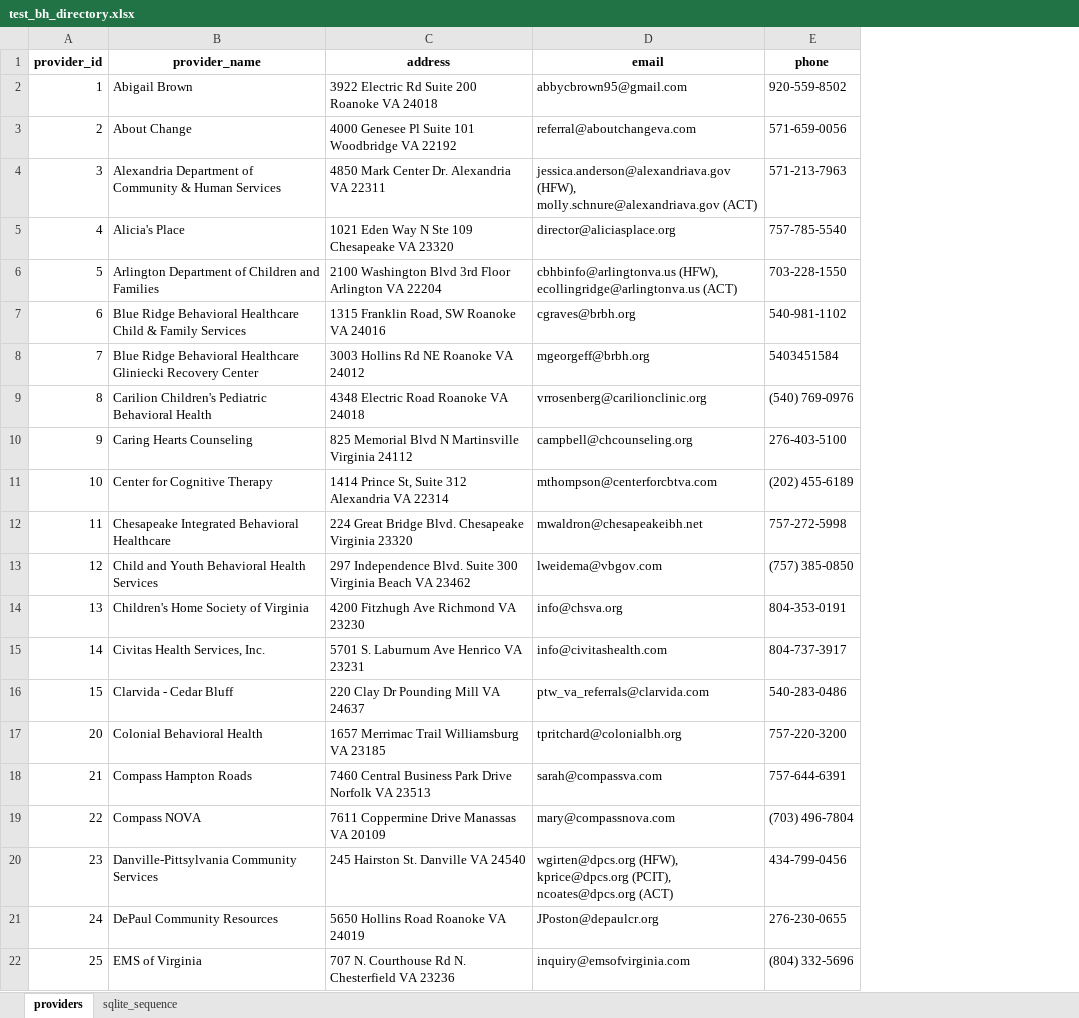
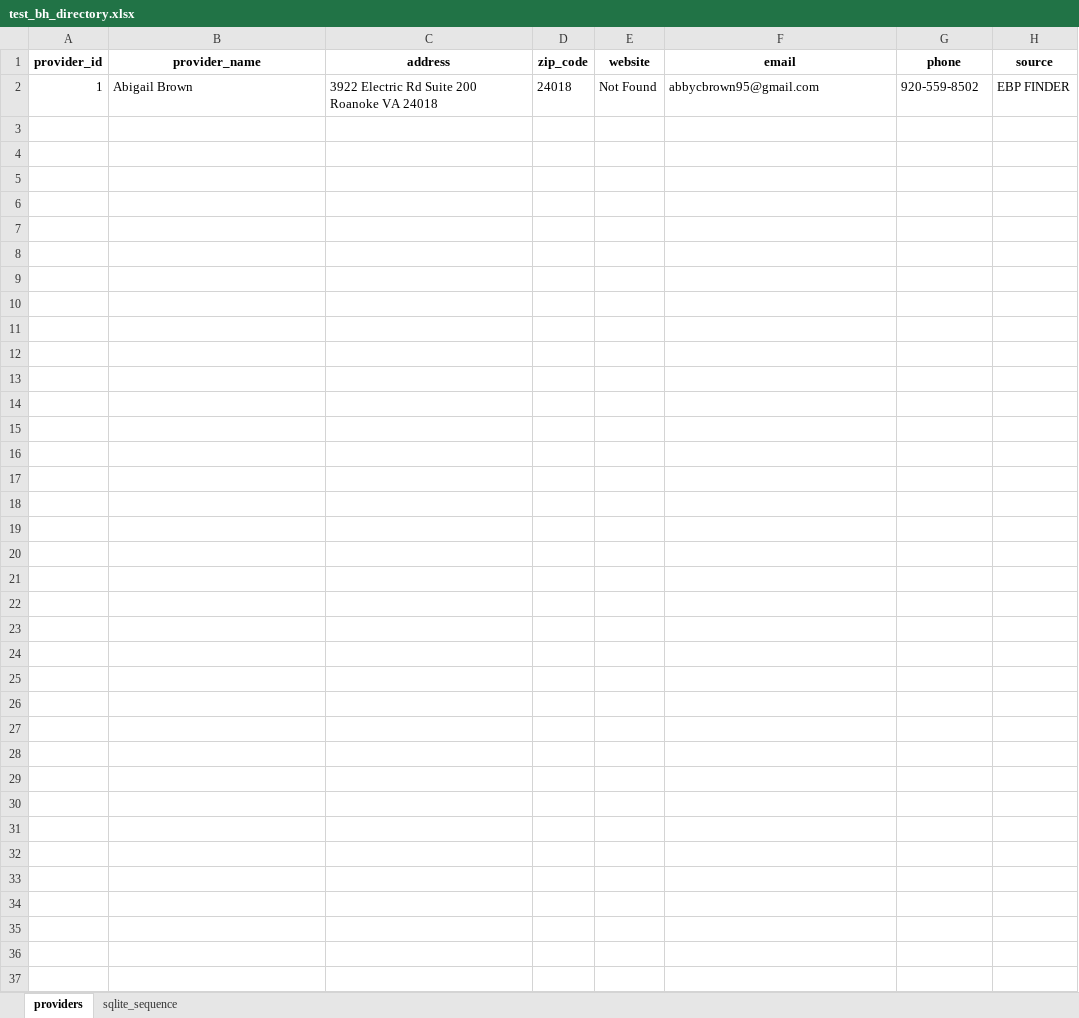
Before and after one commit to zachgranados/vchi, an Excel workbook: test_bh_directory.xlsx, sheet providers, drawn as a sheet; values as stored, in another font and other column widths than the file's, no borders; removed rows and columns are numbered as before the commit, all else as after; ↵ is a line break in a cell; the diff names each change by its address in the sheet, - before the commit and + after, or states it on an @@ line.

Commit message:
updates made to data collection, added zip code and website

```diff
--- a/test_bh_directory.xlsx (sheet providers)
+++ b/test_bh_directory.xlsx (sheet providers)
+column D (zip_code), row 2: 24018
+column E (website), row 2: Not Found
+column H (source), row 2: EBP FINDER
-row 3: 2 | About Change | 4000 Genesee Pl Suite 101 Woodbridge VA 22192 | referral@aboutchangeva.com | 571-659-0056
-row 4: 3 | Alexandria Department of Community & Human Services | 4850 Mark Center Dr. Alexandria VA 22311 | jessica.anderson@alexandriava.gov (HFW), ↵ molly.schnure@alexandriava.gov (ACT) | 571-213-7963
-row 5: 4 | Alicia's Place | 1021 Eden Way N Ste 109 Chesapeake VA 23320 | director@aliciasplace.org | 757-785-5540
-row 6: 5 | Arlington Department of Children and Families | 2100 Washington Blvd 3rd Floor Arlington VA 22204 | cbhbinfo@arlingtonva.us (HFW), ecollingridge@arlingtonva.us (ACT) | 703-228-1550
-row 7: 6 | Blue Ridge Behavioral Healthcare Child & Family Services | 1315 Franklin Road, SW Roanoke VA 24016 | cgraves@brbh.org | 540-981-1102
-row 8: 7 | Blue Ridge Behavioral Healthcare Gliniecki Recovery Center | 3003 Hollins Rd NE Roanoke VA 24012 | mgeorgeff@brbh.org | 5403451584
-row 9: 8 | Carilion Children's Pediatric Behavioral Health | 4348 Electric Road Roanoke VA 24018 | vrrosenberg@carilionclinic.org | (540) 769-0976
-row 10: 9 | Caring Hearts Counseling | 825 Memorial Blvd N Martinsville Virginia 24112 | campbell@chcounseling.org | 276-403-5100
-row 11: 10 | Center for Cognitive Therapy | 1414 Prince St, Suite 312 Alexandria VA 22314 | mthompson@centerforcbtva.com | (202) 455-6189
-row 12: 11 | Chesapeake Integrated Behavioral Healthcare | 224 Great Bridge Blvd. Chesapeake Virginia 23320 | mwaldron@chesapeakeibh.net | 757-272-5998
-row 13: 12 | Child and Youth Behavioral Health Services | 297 Independence Blvd. Suite 300 Virginia Beach VA 23462 | lweidema@vbgov.com | (757) 385-0850
-row 14: 13 | Children's Home Society of Virginia | 4200 Fitzhugh Ave Richmond VA 23230 | info@chsva.org | 804-353-0191
-row 15: 14 | Civitas Health Services, Inc. | 5701 S. Laburnum Ave Henrico VA 23231 | info@civitashealth.com | 804-737-3917
-row 16: 15 | Clarvida - Cedar Bluff | 220 Clay Dr Pounding Mill VA 24637 | ptw_va_referrals@clarvida.com | 540-283-0486
-row 17: 20 | Colonial Behavioral Health | 1657 Merrimac Trail Williamsburg VA 23185 | tpritchard@colonialbh.org | 757-220-3200
-row 18: 21 | Compass Hampton Roads | 7460 Central Business Park Drive Norfolk VA 23513 | sarah@compassva.com | 757-644-6391
-row 19: 22 | Compass NOVA | 7611 Coppermine Drive Manassas VA 20109 | mary@compassnova.com | (703) 496-7804
-row 20: 23 | Danville-Pittsylvania Community Services | 245 Hairston St. Danville VA 24540 | wgirten@dpcs.org (HFW), kprice@dpcs.org (PCIT), ncoates@dpcs.org (ACT) | 434-799-0456
-row 21: 24 | DePaul Community Resources | 5650 Hollins Road Roanoke VA 24019 | JPoston@depaulcr.org | 276-230-0655
-row 22: 25 | EMS of Virginia | 707 N. Courthouse Rd N. Chesterfield VA 23236 | inquiry@emsofvirginia.com | (804) 332-5696
```
Also changed, not shown: sheet sqlite_sequence, 5 other files.
